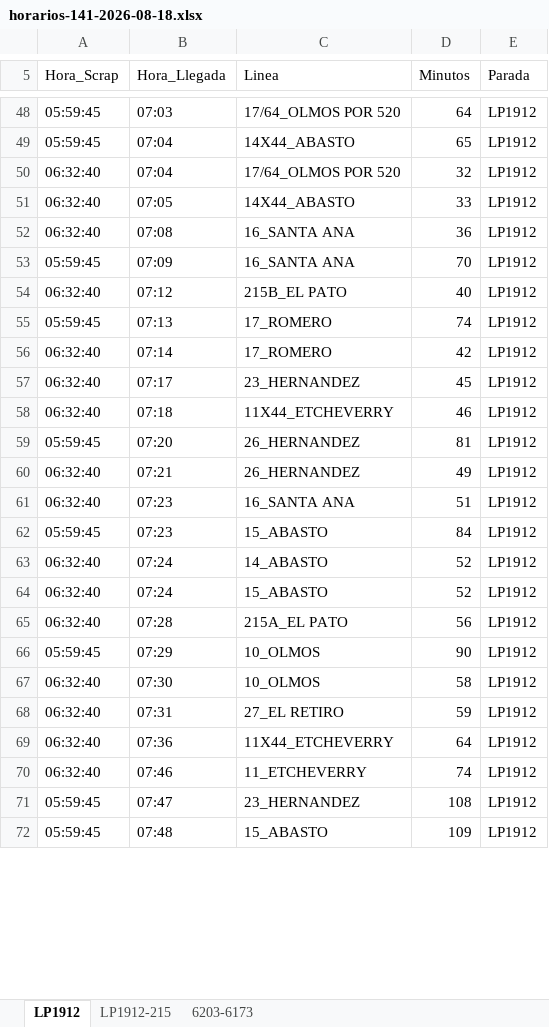
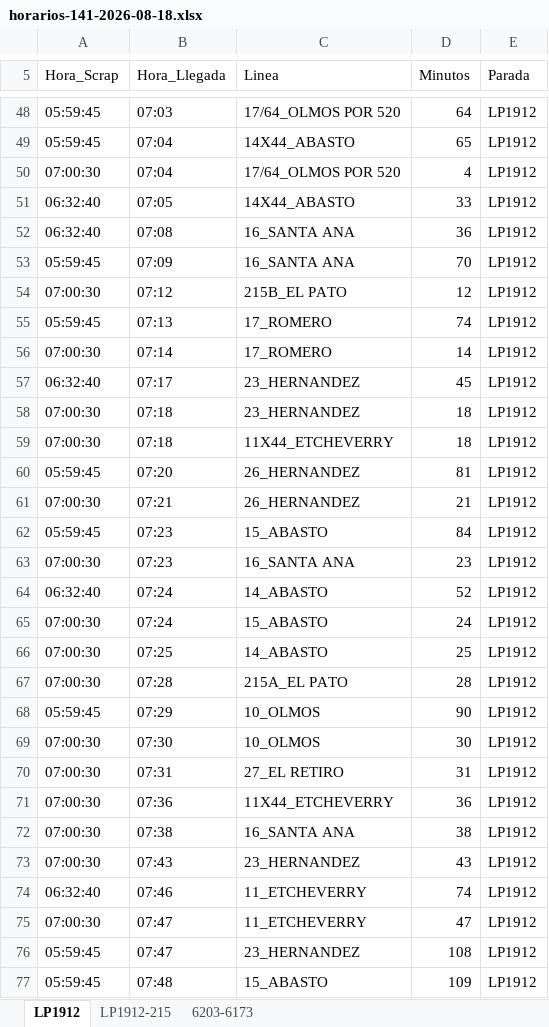
Before and after one commit to palomac00/recolector-cuadradoapp, an Excel workbook: data/horarios-141-2026-08-18.xlsx, sheet LP1912, drawn as a sheet; only a part is shown, gaps mark what is left out; values as stored, in another font and other column widths than the file's, no borders; removed rows and columns are numbered as before the commit, all else as after; the diff covers the shown part only; the diff names each change by its address in the sheet, - before the commit and + after, or states it on an @@ line.

```diff
--- a/data/horarios-141-2026-08-18.xlsx (sheet LP1912)
+++ b/data/horarios-141-2026-08-18.xlsx (sheet LP1912)
-A50 (Hora_Scrap): 06:32:40
+A50 (Hora_Scrap): 07:00:30
-D50 (Minutos): 32
+D50 (Minutos): 4
-A54 (Hora_Scrap): 06:32:40
+A54 (Hora_Scrap): 07:00:30
-D54 (Minutos): 40
+D54 (Minutos): 12
-A56 (Hora_Scrap): 06:32:40
+A56 (Hora_Scrap): 07:00:30
-D56 (Minutos): 42
+D56 (Minutos): 14
+row 58: 07:00:30 | 07:18 | 23_HERNANDEZ | 18 | LP1912
-A59 (Hora_Scrap): 06:32:40
+A59 (Hora_Scrap): 07:00:30
-D59 (Minutos): 46
+D59 (Minutos): 18
-A61 (Hora_Scrap): 06:32:40
+A61 (Hora_Scrap): 07:00:30
-D61 (Minutos): 49
+D61 (Minutos): 21
-row 61: 06:32:40 | 07:23 | 16_SANTA ANA | 51 | LP1912
+row 63: 07:00:30 | 07:23 | 16_SANTA ANA | 23 | LP1912
-A65 (Hora_Scrap): 06:32:40
+A65 (Hora_Scrap): 07:00:30
-D65 (Minutos): 52
+D65 (Minutos): 24
+row 66: 07:00:30 | 07:25 | 14_ABASTO | 25 | LP1912
-A67 (Hora_Scrap): 06:32:40
+A67 (Hora_Scrap): 07:00:30
-D67 (Minutos): 56
+D67 (Minutos): 28
-A69:A71 (Hora_Scrap): 06:32:40
+A69:A71 (Hora_Scrap): 07:00:30
-D69 (Minutos): 58
+D69 (Minutos): 30
-D70 (Minutos): 59
+D70 (Minutos): 31
-D71 (Minutos): 64
+D71 (Minutos): 36
+row 72: 07:00:30 | 07:38 | 16_SANTA ANA | 38 | LP1912
+row 73: 07:00:30 | 07:43 | 23_HERNANDEZ | 43 | LP1912
+row 75: 07:00:30 | 07:47 | 11_ETCHEVERRY | 47 | LP1912
```
Also changed, not shown: 8 added rows, 1 moved row and 12 edited cells elsewhere in this sheet, sheet 6203-6173, sheet LP1912-215.
